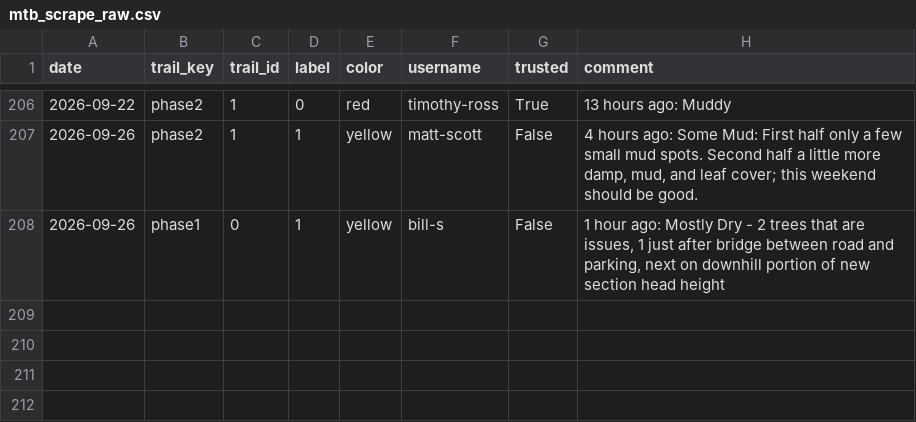
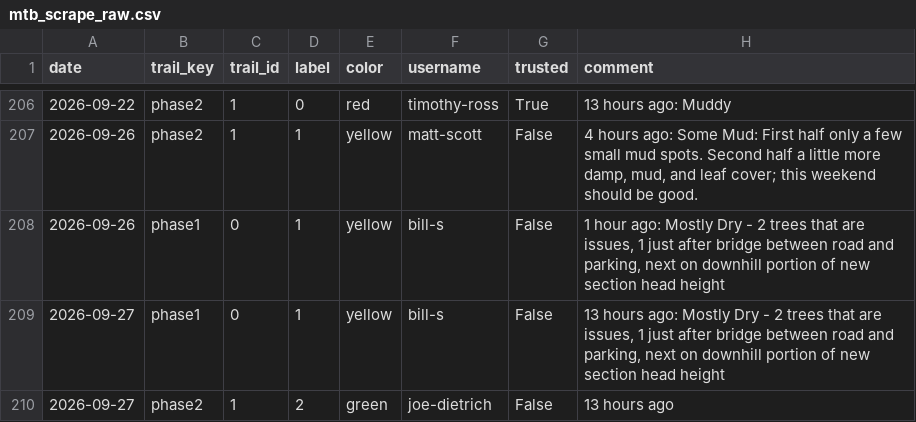
Before and after one commit to goliatham/mtb-trail-conditions-predictor, a CSV file: data/mtb_scrape_raw.csv, drawn as a sheet; only a part is shown, gaps mark what is left out; the diff names each change by its address in the sheet, - before the commit and + after, or states it on an @@ line.

```diff
--- a/data/mtb_scrape_raw.csv
+++ b/data/mtb_scrape_raw.csv
+row 209: 2026-09-27 | phase1 | 0 | 1 | yellow | bill-s | False | 13 hours ago: Mostly Dry - 2 trees that are issues, 1 just after bridge between road and parking, next on downhill portion of new section head height
+row 210: 2026-09-27 | phase2 | 1 | 2 | green | joe-dietrich | False | 13 hours ago
```
Also changed, not shown: 5 other files.
